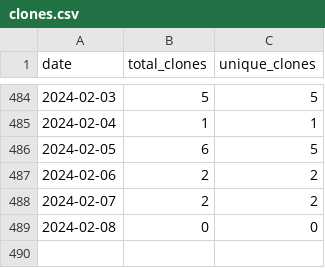
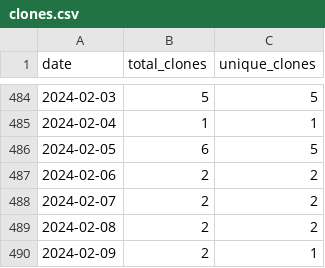
Before and after one commit to merrymitch/COMP4300, a CSV file: .traffic/clones.csv, drawn as a sheet; only a part is shown, gaps mark what is left out.

Commit message:
Updating repository traffic

```diff
--- a/.traffic/clones.csv
+++ b/.traffic/clones.csv
@@ -488,2 +488,3 @@ date,total_clones,unique_clones
 2024-02-07,2,2
-2024-02-08,0,0
+2024-02-08,2,2
+2024-02-09,2,1
```
Also changed, not shown: .traffic/views.csv, 3 other files.
